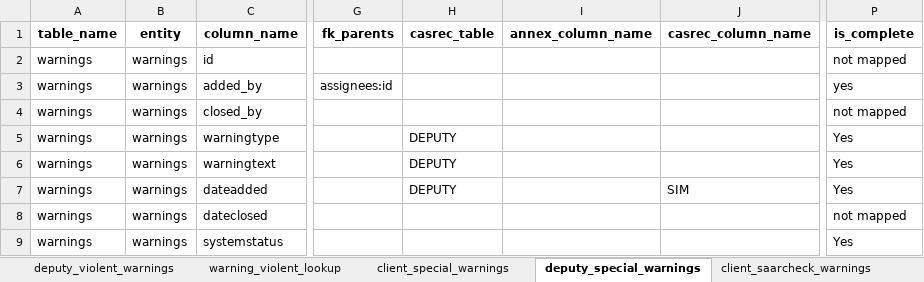
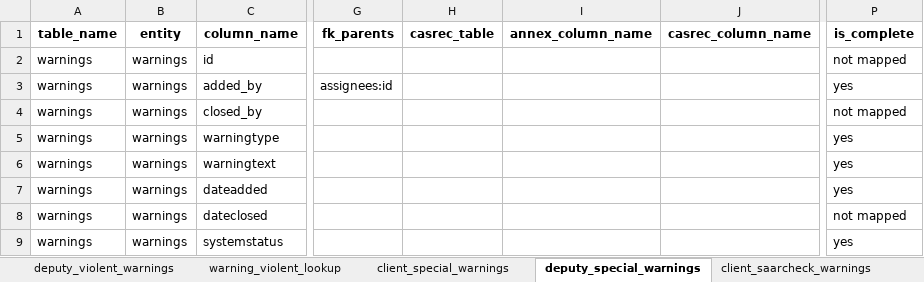
Before and after one commit to ministryofjustice/opg-data-casrec-migration, an Excel workbook: migration_steps/shared/mapping_spreadsheet/Casrec_Mapping_Document_Warnings.xlsx, sheet deputy_special_warnings, drawn as a sheet; only a part is shown, gaps mark what is left out; values as stored, in another font and other column widths than the file's, no borders; the diff names each change by its address in the sheet, - before the commit and + after, or states it on an @@ line.

Commit message:
Fix other erroneous mappings
* Some of the warnings tables had is_complete=Yes. This means they
  were previously excluded from validation. When I made the change
  to recognise these fields as being complete and mapped, the
  validation SQL failed, as the casrec_table was set for these
  fields in the spreadsheet, but casrec_column_name was not. By
  removing values from both of these columns in the spreadsheet,
  the default is used to construct the validation SQL.
* The finance_ledger spreadsheet had is_complete=YES for the reference
  field. This was not correctly treated as is_complete=yes, so the
  field was being ignored in the validation SQL. Once this changed so
  that it was included, the validation failed, as the reference
  field is populated with a UUID. By ignoring this during validation,
  we are still able to auto-generate the validation SQL for this table.

```diff
--- a/migration_steps/shared/mapping_spreadsheet/Casrec_Mapping_Document_Warnings.xlsx (sheet deputy_special_warnings)
+++ b/migration_steps/shared/mapping_spreadsheet/Casrec_Mapping_Document_Warnings.xlsx (sheet deputy_special_warnings)
-H5:H7 (casrec_table): DEPUTY
+H5:H7 (casrec_table): (empty)
-P5:P7 (is_complete): Yes
+P5:P7 (is_complete): yes
-J7 (casrec_column_name): SIM
+J7 (casrec_column_name): (empty)
-P9 (is_complete): Yes
+P9 (is_complete): yes
```
Also changed, not shown: sheet client_violent_warnings, sheet deputy_violent_warnings, sheet client_special_warnings, sheet client_saarcheck_warnings, sheet client_nodebtchase_warnings, migration_steps/shared/mapping_spreadsheet/Casrec_Mapping_Document_Ledger.xlsx, 7 other files.
